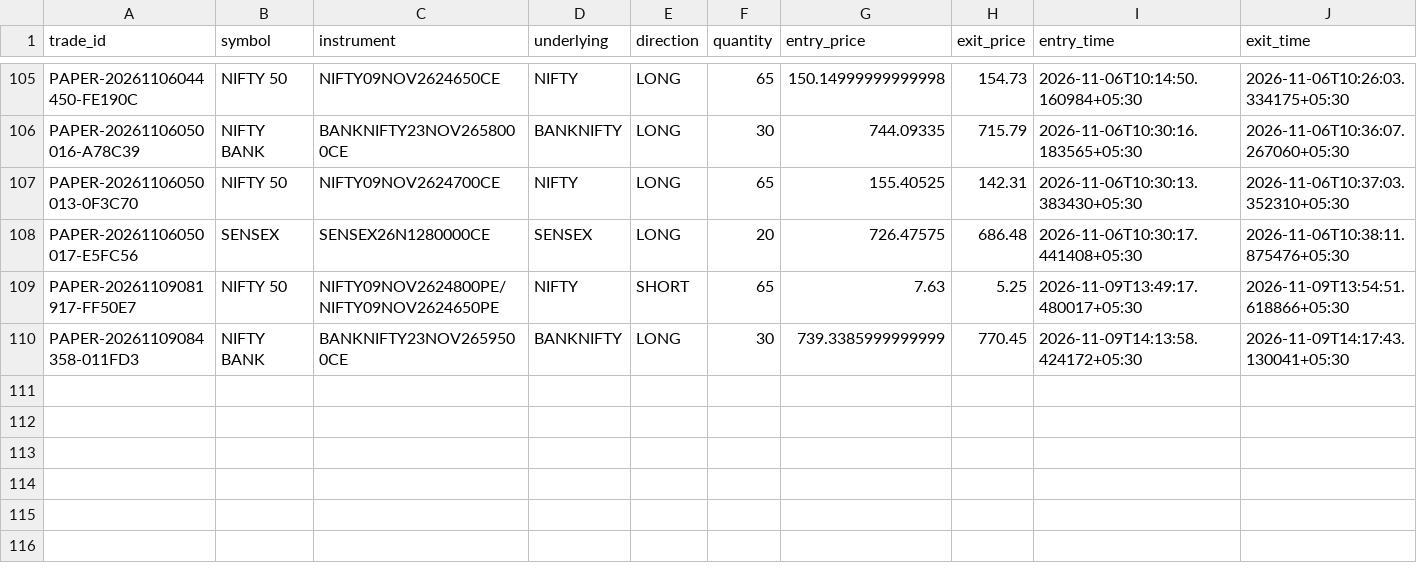
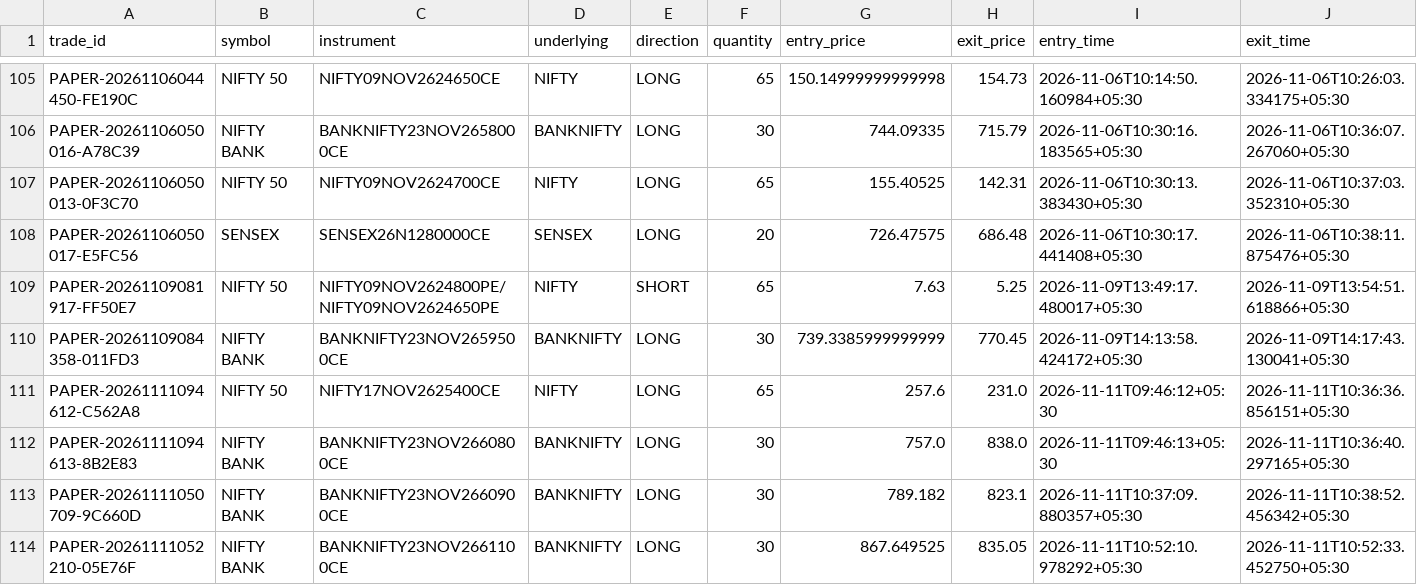
Before and after one commit to TN-Light/trading, a CSV file: reports/papertrade/live_ledger.csv, drawn as a sheet; only a part is shown, gaps mark what is left out; rows hold the shown columns only; the diff names each change by its address in the sheet, - before the commit and + after, or states it on an @@ line.

Commit message:
fix(papertrade): resolve None quote handling, risk ceiling guards, edge score capping, and tg pnl imports

```diff
--- a/reports/papertrade/live_ledger.csv
+++ b/reports/papertrade/live_ledger.csv
+row 111: PAPER-20261111094612-C562A8 | NIFTY 50 | NIFTY17NOV2625400CE | NIFTY | LONG | 65 | 257.6 | 231.0 | 2026-11-11T09:46:12+05:30 | 2026-11-11T10:36:36.856151+05:30
+row 112: PAPER-20261111094613-8B2E83 | NIFTY BANK | BANKNIFTY23NOV2660800CE | BANKNIFTY | LONG | 30 | 757.0 | 838.0 | 2026-11-11T09:46:13+05:30 | 2026-11-11T10:36:40.297165+05:30
+row 113: PAPER-20261111050709-9C660D | NIFTY BANK | BANKNIFTY23NOV2660900CE | BANKNIFTY | LONG | 30 | 789.182 | 823.1 | 2026-11-11T10:37:09.880357+05:30 | 2026-11-11T10:38:52.456342+05:30
+row 114: PAPER-20261111052210-05E76F | NIFTY BANK | BANKNIFTY23NOV2661100CE | BANKNIFTY | LONG | 30 | 867.649525 | 835.05 | 2026-11-11T10:52:10.978292+05:30 | 2026-11-11T10:52:33.452750+05:30
```
Also changed, not shown: reports/papertrade/daily_performance_ledger.csv, 6 other files.
